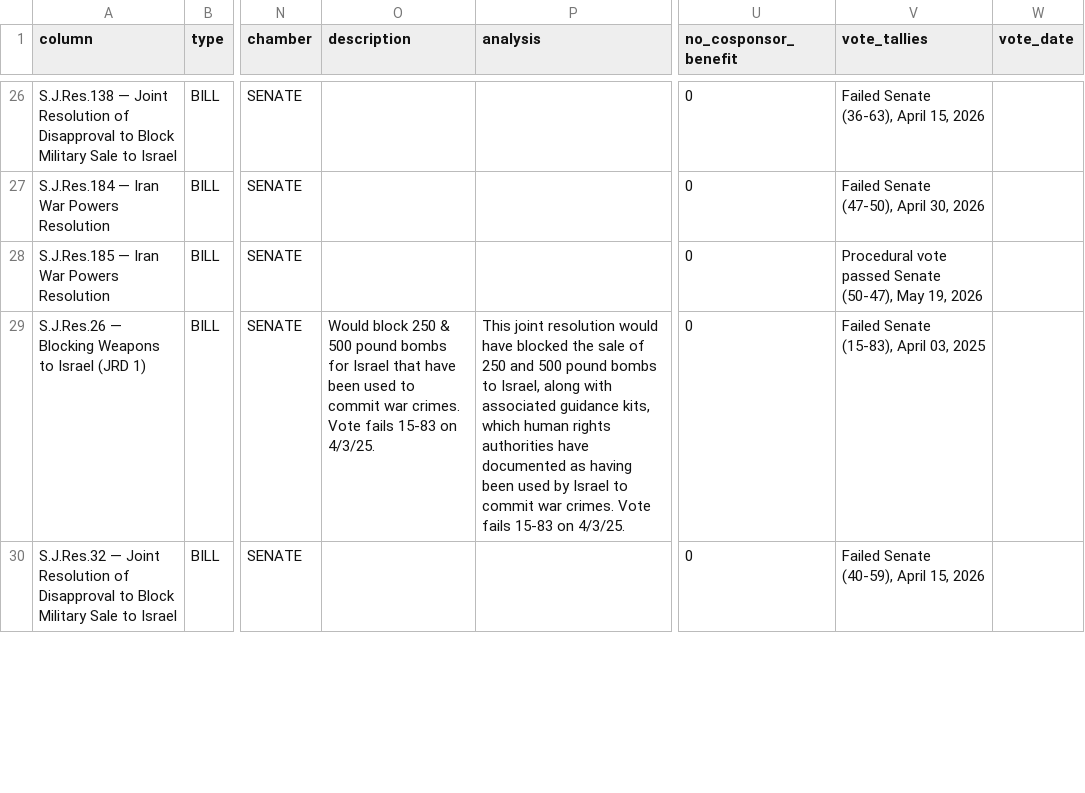
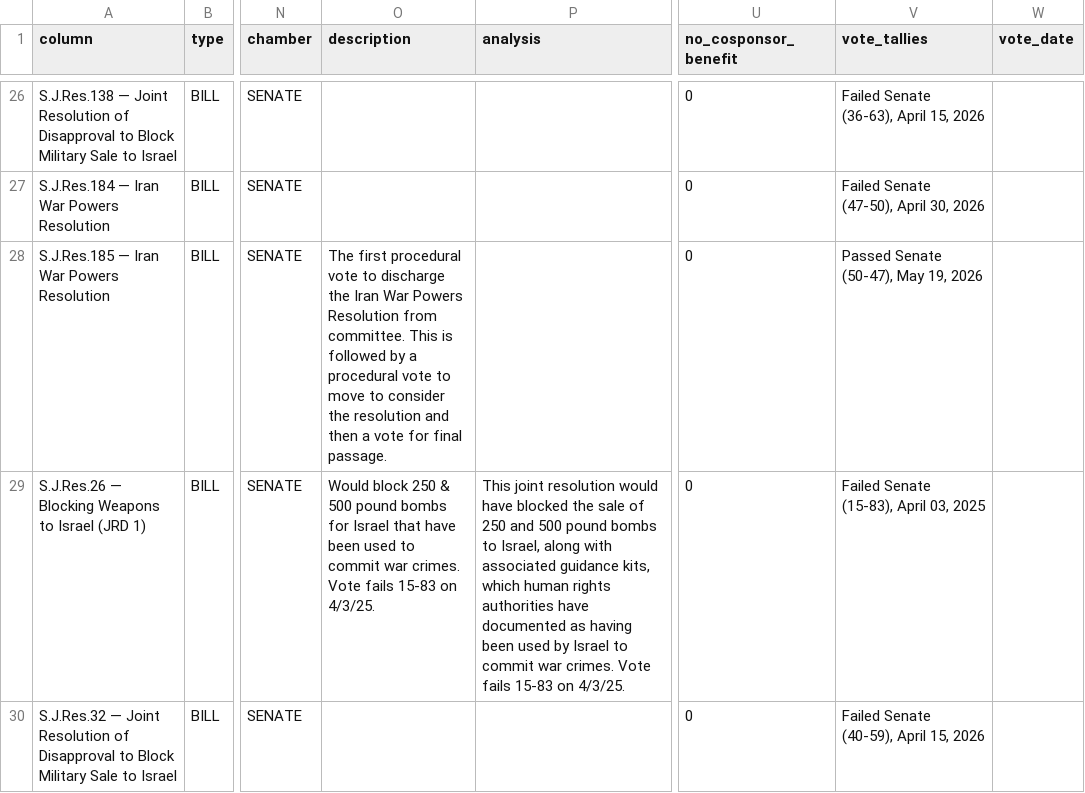
Before and after one commit to niac-dev/civic-scorecard, a CSV file: public/data/scores_columns_meta.csv, drawn as a sheet; only a part is shown, gaps mark what is left out; the diff names each change by its address in the sheet, - before the commit and + after, or states it on an @@ line.

```diff
--- a/public/data/scores_columns_meta.csv
+++ b/public/data/scores_columns_meta.csv
-O28 (description): (empty)
+O28 (description): The first procedural vote to discharge the Iran War Powers Resolution from committee. This is followed by a procedural vote to move to consider the resolution and then a vote for final passage.
-V28 (vote_tallies): Procedural vote passed Senate (50-47), May 19, 2026
+V28 (vote_tallies): Passed Senate (50-47), May 19, 2026
```
